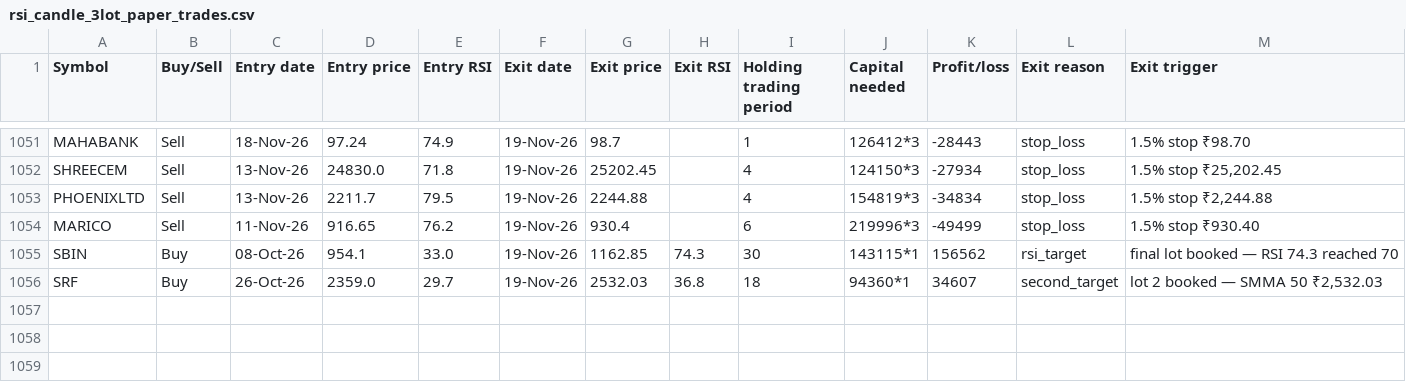
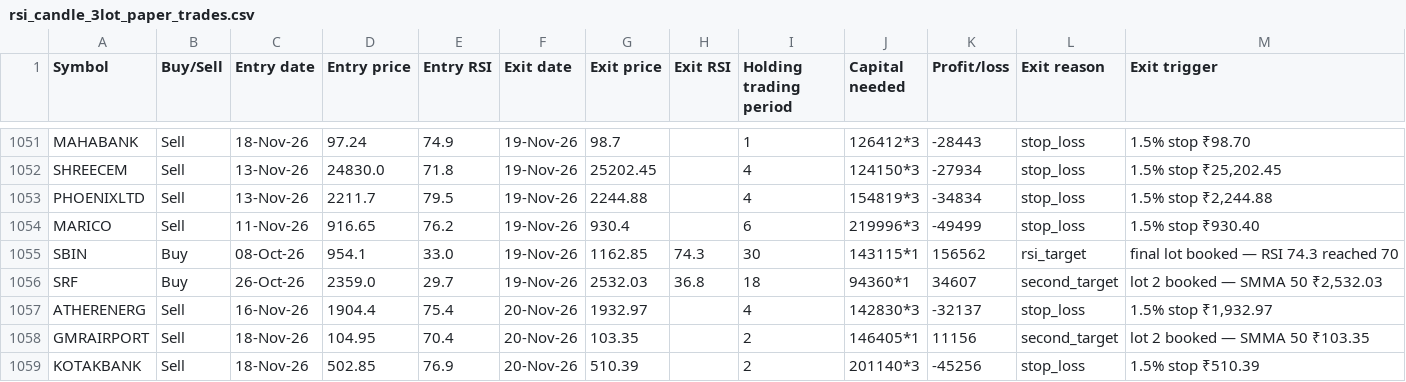
Before and after one commit to AbhilashMunnur/oi-with-stocks, a CSV file: data/rsi_candle_3lot_paper_trades.csv, drawn as a sheet; only a part is shown, gaps mark what is left out; the diff names each change by its address in the sheet, - before the commit and + after, or states it on an @@ line.

```diff
--- a/data/rsi_candle_3lot_paper_trades.csv
+++ b/data/rsi_candle_3lot_paper_trades.csv
+row 1057: ATHERENERG | Sell | 16-Nov-26 | 1904.4 | 75.4 | 20-Nov-26 | 1932.97 |  | 4 | 142830*3 | -32137 | stop_loss | 1.5% stop ₹1,932.97
+row 1058: GMRAIRPORT | Sell | 18-Nov-26 | 104.95 | 70.4 | 20-Nov-26 | 103.35 |  | 2 | 146405*1 | 11156 | second_target | lot 2 booked — SMMA 50 ₹103.35
+row 1059: KOTAKBANK | Sell | 18-Nov-26 | 502.85 | 76.9 | 20-Nov-26 | 510.39 |  | 2 | 201140*3 | -45256 | stop_loss | 1.5% stop ₹510.39
```
Also changed, not shown: data/heikin_ashi_paper_trades.csv, data/rsi_candle_3m_2w_paper_trades.csv, 6 other files.
